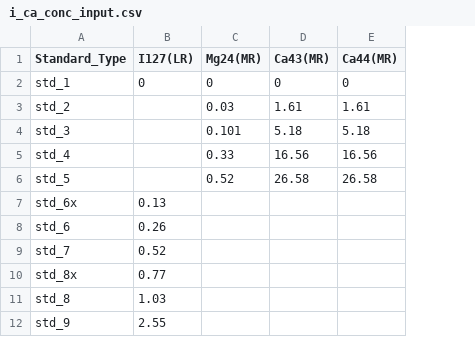
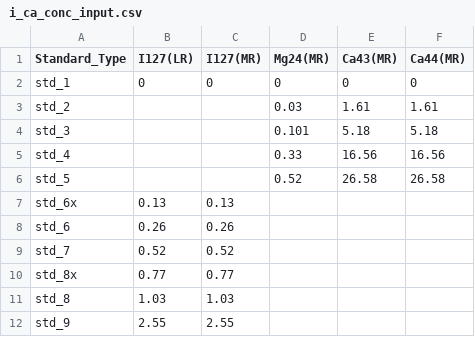
Before and after one commit to datuadiatma/mass_spec, a CSV file: Element2/Calibration_Table/i_ca_conc_input.csv, drawn as a sheet; the diff names each change by its address in the sheet, - before the commit and + after, or states it on an @@ line.

```diff
--- a/Element2/Calibration_Table/i_ca_conc_input.csv
+++ b/Element2/Calibration_Table/i_ca_conc_input.csv
+column C (I127(MR)), rows 2-12: 0 |  |  |  |  | 0.13 | 0.26 | 0.52 | 0.77 | 1.03 | 2.55
```
Also changed, not shown: 1 other file.
